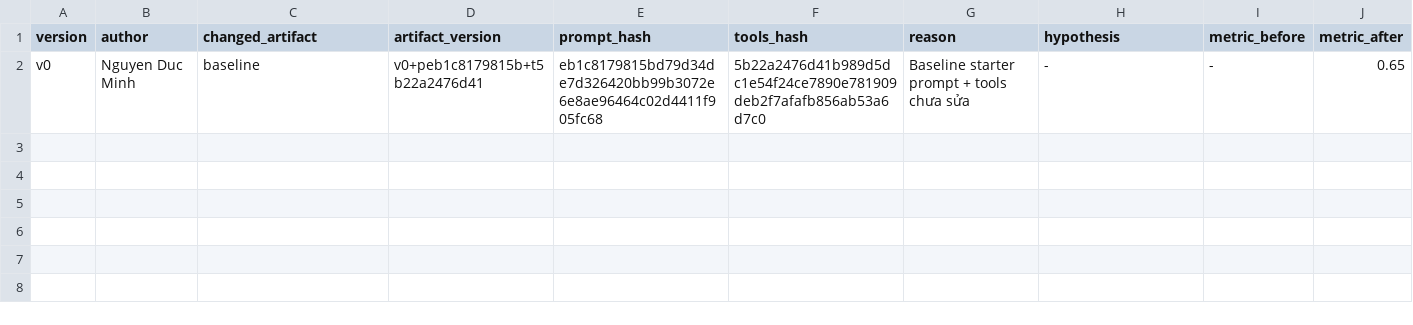
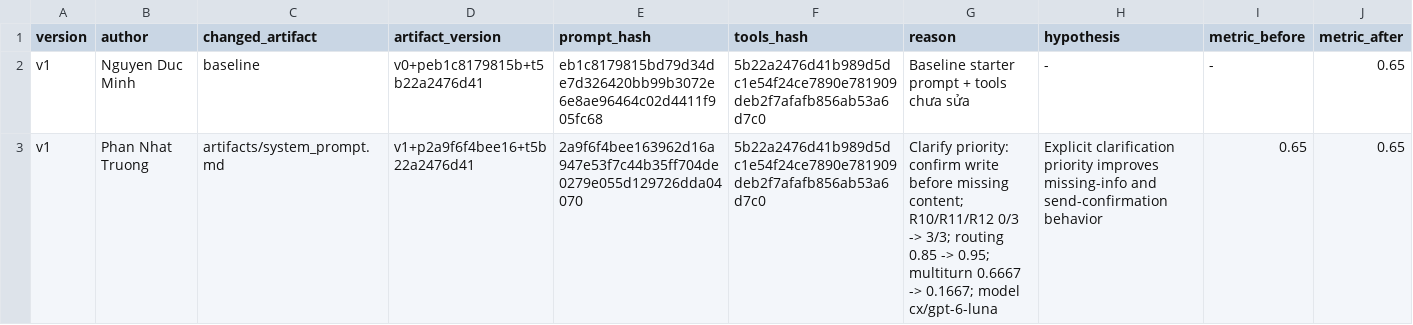
Before and after one commit to 24022404/24022-Day03-Prompt-Engineering-Tool-Calling-Labs-student, a CSV file: starter_v0/artifacts/version_log.csv, drawn as a sheet; only a part is shown; rows hold the shown columns only; the diff names each change by its address in the sheet, - before the commit and + after, or states it on an @@ line.

Commit message:
Phan Nhat Truong - v1

```diff
--- a/starter_v0/artifacts/version_log.csv
+++ b/starter_v0/artifacts/version_log.csv
-A2 (version): v0
+A2 (version): v1
+row 3: v1 | Phan Nhat Truong | artifacts/system_prompt.md | v1+p2a9f6f4bee16+t5b22a2476d41 | 2a9f6f4bee163962d16a947e53f7c44b35ff704de0279e055d129726dda04070 | 5b22a2476d41b989d5dc1e54f24ce7890e781909deb2f7afafb856ab53a6d7c0 | Clarify priority: confirm write before missing content; R10/R11/R12 0/3 -> 3/3; routing 0.85 -> 0.95; multiturn 0.6667 -> 0.1667; model cx/gpt-6-luna | Explicit clarification priority improves missing-info and send-confirmation behavior | 0.65 | 0.65
```
Also changed, not shown: 6 other files.
